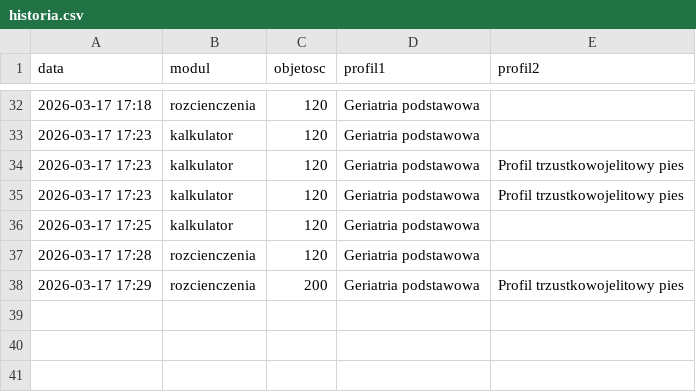
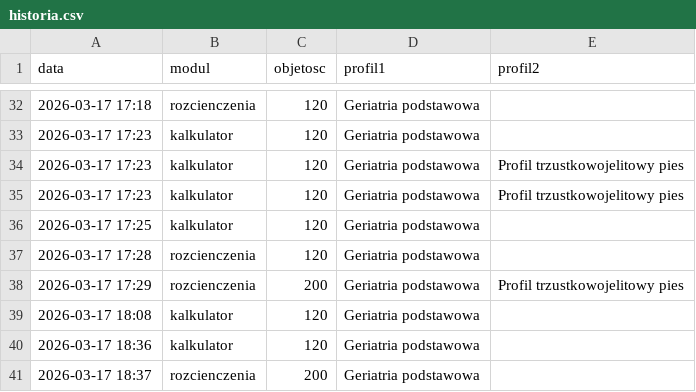
Before and after one commit to GaLaXy2137-JP2/kalkulator, a CSV file: historia.csv, drawn as a sheet; only a part is shown, gaps mark what is left out.

```diff
--- a/historia.csv
+++ b/historia.csv
@@ -38 +38,4 @@ data,modul,objetosc,profil1,profil2
 2026-03-17 17:29,rozcienczenia,200,Geriatria podstawowa,Profil trzustkowojelitowy pies
+2026-03-17 18:08,kalkulator,120,Geriatria podstawowa,
+2026-03-17 18:36,kalkulator,120,Geriatria podstawowa,
+2026-03-17 18:37,rozcienczenia,200,Geriatria podstawowa,
```
Also changed, not shown: 1 other file.
